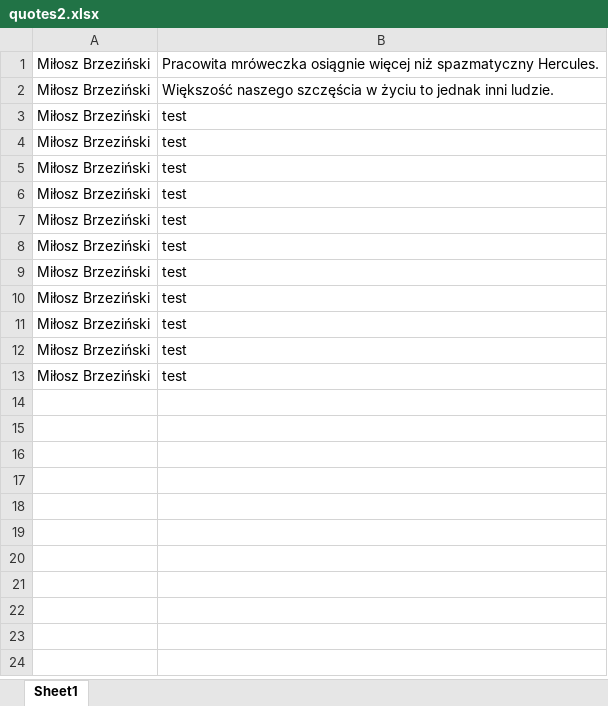
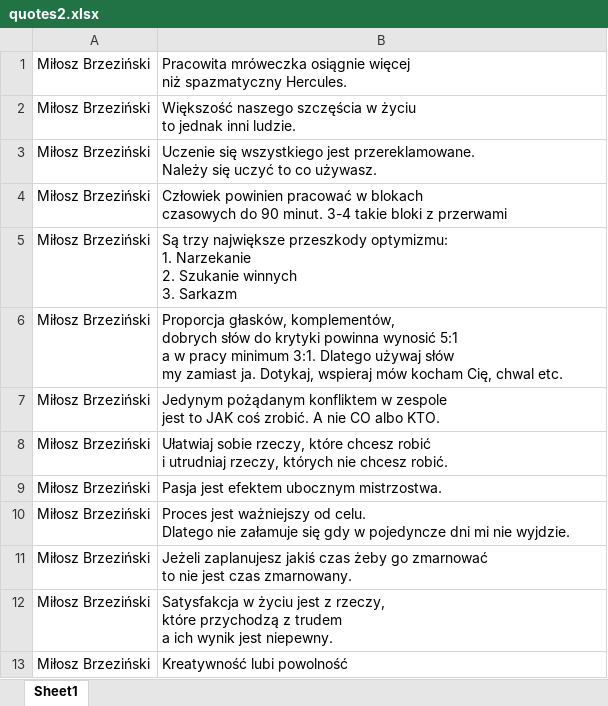
Before and after one commit to pablojakub/Pomodoro_Application, an Excel workbook: Pomodoro App/quotes2.xlsx, sheet Sheet1, drawn as a sheet; values as stored, in another font and other column widths than the file's, no borders; ↵ is a line break in a cell; the diff names each change by its address in the sheet, - before the commit and + after, or states it on an @@ line.

```diff
--- a/Pomodoro App/quotes2.xlsx (sheet Sheet1)
+++ b/Pomodoro App/quotes2.xlsx (sheet Sheet1)
-B1: …spazmatyczny Hercules.
+B1: …spazmatyczny Hercules.
-B2: …inni ludzie.
+B2: …inni ludzie.
-B3: test
+B3: Uczenie się wszystkiego jest przereklamowane. ↵ Należy się uczyć to co używasz.
-B4: test
+B4: Człowiek powinien pracować w blokach ↵ czasowych do 90 minut. 3-4 takie bloki z przerwami
-B5: test
+B5: Są trzy największe przeszkody optymizmu: ↵ 1. Narzekanie ↵ 2. Szukanie winnych ↵ 3. Sarkazm
-B6: test
+B6: Proporcja głasków, komplementów, ↵ dobrych słów do krytyki powinna wynosić 5:1 ↵ a w pracy minimum 3:1. Dlatego używaj słów ↵ my zamiast ja. Dotykaj, wspieraj mów kocham Cię, chwal etc.
-B7: test
+B7: Jedynym pożądanym konfliktem w zespole ↵ jest to JAK coś zrobić. A nie CO albo KTO.
-B8: test
+B8: Ułatwiaj sobie rzeczy, które chcesz robić ↵ i utrudniaj rzeczy, których nie chcesz robić.
-B9: test
+B9: Pasja jest efektem ubocznym mistrzostwa.
-B10: test
+B10: Proces jest ważniejszy od celu. ↵ Dlatego nie załamuje się gdy w pojedyncze dni mi nie wyjdzie.
-B11: test
+B11: Jeżeli zaplanujesz jakiś czas żeby go zmarnować ↵ to nie jest czas zmarnowany.
-B12: test
+B12: Satysfakcja w życiu jest z rzeczy, ↵ które przychodzą z trudem ↵ a ich wynik jest niepewny.
-B13: test
+B13: Kreatywność lubi powolność
```
Also changed, not shown: 8 other files.
